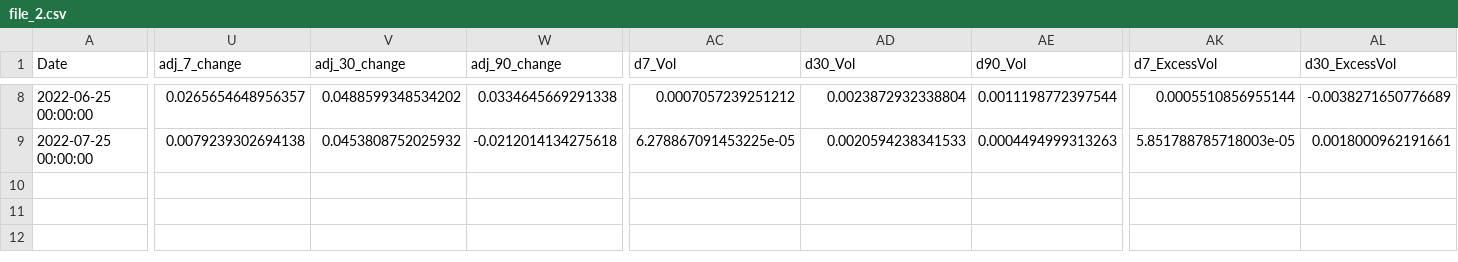
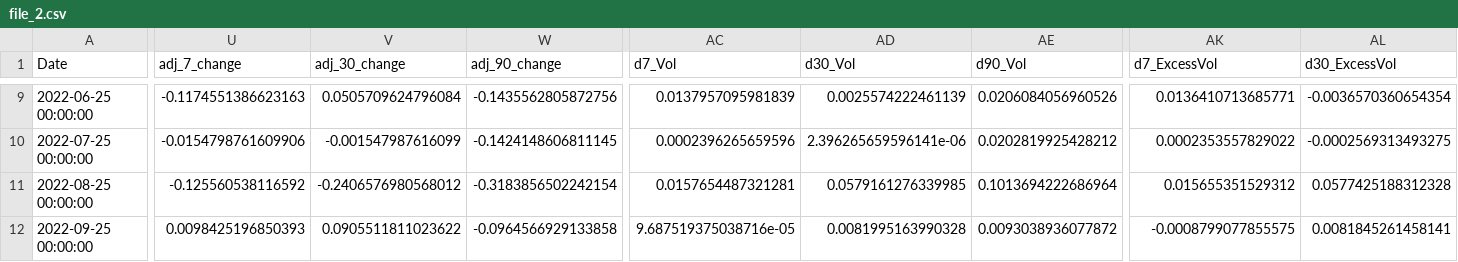
Before and after one commit to jy2k/FinalProject, a CSV file: Output data/cohort stock/SOFI/file_2.csv, drawn as a sheet; only a part is shown, gaps mark what is left out; addresses are those after the commit; rows hold the shown columns only; the diff covers the shown part only; the diff names each change by its address in the sheet, - before the commit and + after, or states it on an @@ line.

```diff
--- a/Output data/cohort stock/SOFI/file_2.csv
+++ b/Output data/cohort stock/SOFI/file_2.csv
-U9 (adj_7_change): 0.0265654648956357
+U9 (adj_7_change): -0.1174551386623163
-V9 (adj_30_change): 0.0488599348534202
+V9 (adj_30_change): 0.0505709624796084
-W9 (adj_90_change): 0.0334645669291338
+W9 (adj_90_change): -0.1435562805872756
-AC9 (d7_Vol): 0.0007057239251212
+AC9 (d7_Vol): 0.0137957095981839
-AD9 (d30_Vol): 0.0023872932338804
+AD9 (d30_Vol): 0.0025574222461139
-AE9 (d90_Vol): 0.0011198772397544
+AE9 (d90_Vol): 0.0206084056960526
-AK9 (d7_ExcessVol): 0.0005510856955144
+AK9 (d7_ExcessVol): 0.0136410713685771
-AL9 (d30_ExcessVol): -0.0038271650776689
+AL9 (d30_ExcessVol): -0.0036570360654354
-U10 (adj_7_change): 0.0079239302694138
+U10 (adj_7_change): -0.0154798761609906
-V10 (adj_30_change): 0.0453808752025932
+V10 (adj_30_change): -0.001547987616099
-W10 (adj_90_change): -0.0212014134275618
+W10 (adj_90_change): -0.1424148606811145
-AC10 (d7_Vol): 6.278867091453225e-05
+AC10 (d7_Vol): 0.0002396265659596
-AD10 (d30_Vol): 0.0020594238341533
+AD10 (d30_Vol): 2.396265659596141e-06
-AE10 (d90_Vol): 0.0004494999313263
+AE10 (d90_Vol): 0.0202819925428212
-AK10 (d7_ExcessVol): 5.851788785718003e-05
+AK10 (d7_ExcessVol): 0.0002353557829022
-AL10 (d30_ExcessVol): 0.0018000962191661
+AL10 (d30_ExcessVol): -0.0002569313493275
+row 11: 2022-08-25 00:00:00 | -0.125560538116592 | -0.2406576980568012 | -0.3183856502242154 | 0.0157654487321281 | 0.0579161276339985 | 0.1013694222686964 | 0.015655351529312 | 0.0577425188312328
+row 12: 2022-09-25 00:00:00 | 0.0098425196850393 | 0.0905511811023622 | -0.0964566929133858 | 9.687519375038716e-05 | 0.0081995163990328 | 0.0093038936077872 | -0.0008799077855575 | 0.0081845261458141
```
Also changed, not shown: 1 added row and 58 edited cells elsewhere in this file, Output data/cohort stock/SOFI/file_2_benchmark.csv, Output data/cohort stock/UPST/file_3_benchmark.csv, 48 other files.
